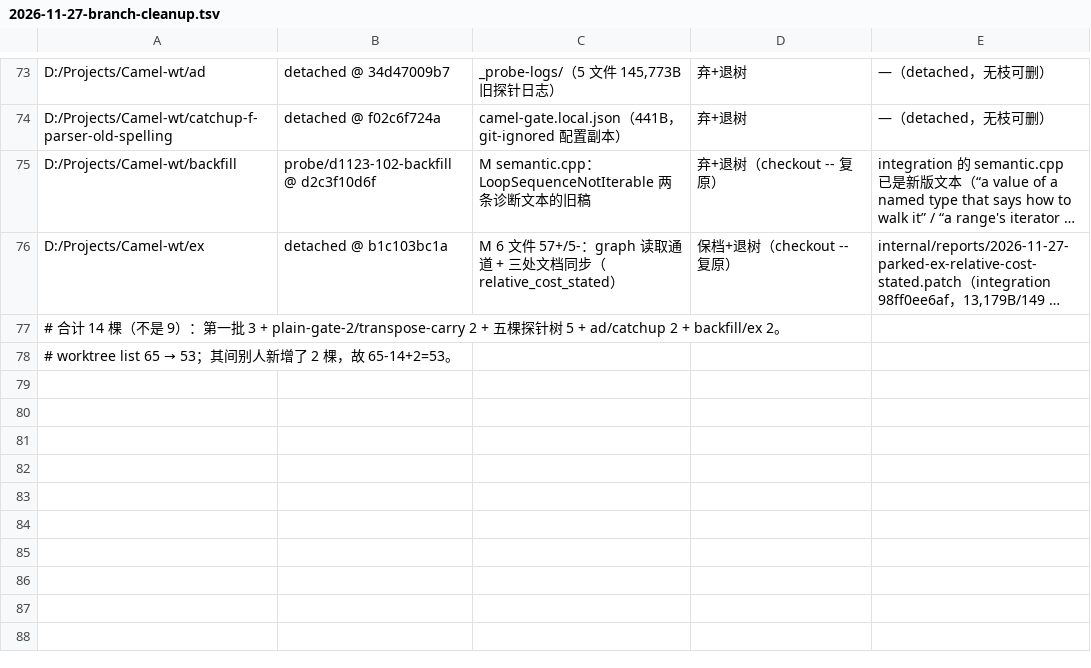
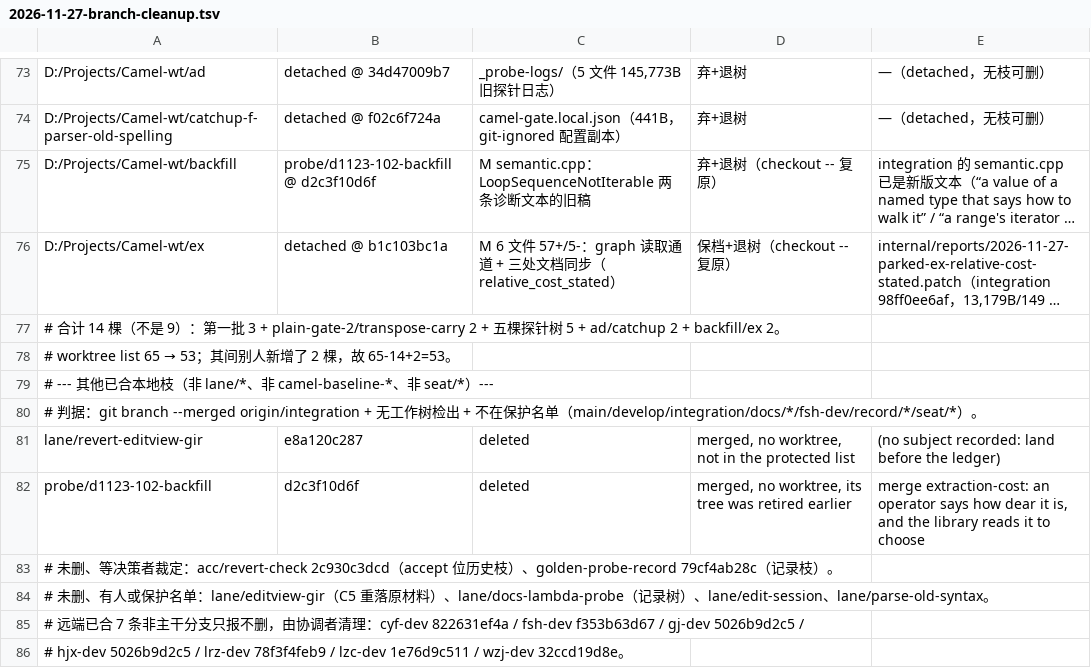
Before and after one commit to OpenCML/Camel, a TSV file: internal/reports/2026-11-27-branch-cleanup.tsv, drawn as a sheet; only a part is shown, gaps mark what is left out; long unchanged cells end in …; the diff names each change by its address in the sheet, - before the commit and + after, or states it on an @@ line.

Commit message:
reports: the two merged branches nobody was holding, and the ones that wait
revert-editview-gir and probe/d1123-102-backfill were both ancestors of integration with no working
tree pointing at them, so their names went. The rest of the merged branches stay for a reason each:
editview-gir is the material C5 needs, docs-lambda-probe is the record tree, edit-session and
parse-old-syntax are named as protected, and acc/revert-check and golden-probe-record wait on a
decision rather than on a count.

```diff
--- a/internal/reports/2026-11-27-branch-cleanup.tsv
+++ b/internal/reports/2026-11-27-branch-cleanup.tsv
+row 79: # --- 其他已合本地枝（非 lane/*、非 camel-baseline-*、非 seat/*）---
+row 80: # 判据：git branch --merged origin/integration + 无工作树检出 + 不在保护名单（main/develop/integration/docs/*/fsh-dev/record/*/seat/*）。
+row 81: lane/revert-editview-gir | e8a120c287 | deleted | merged, no worktree, not in the protected list | (no subject recorded: land before the ledger)
+row 82: probe/d1123-102-backfill | d2c3f10d6f | deleted | merged, no worktree, its tree was retired earlier | merge extraction-cost: an operator says how dear it is, and the library reads it to choose
+row 83: # 未删、等决策者裁定：acc/revert-check 2c930c3dcd（accept 位历史枝）、golden-probe-record 79cf4ab28c（记录枝）。
+row 84: # 未删、有人或保护名单：lane/editview-gir（C5 重落原材料）、lane/docs-lambda-probe（记录树）、lane/edit-session、lane/parse-old-syntax。
+row 85: # 远端已合 7 条非主干分支只报不删，由协调者清理：cyf-dev 822631ef4a / fsh-dev f353b63d67 / gj-dev 5026b9d2c5 /
+row 86: # hjx-dev 5026b9d2c5 / lrz-dev 78f3f4feb9 / lzc-dev 1e76d9c511 / wzj-dev 32ccd19d8e。
```
